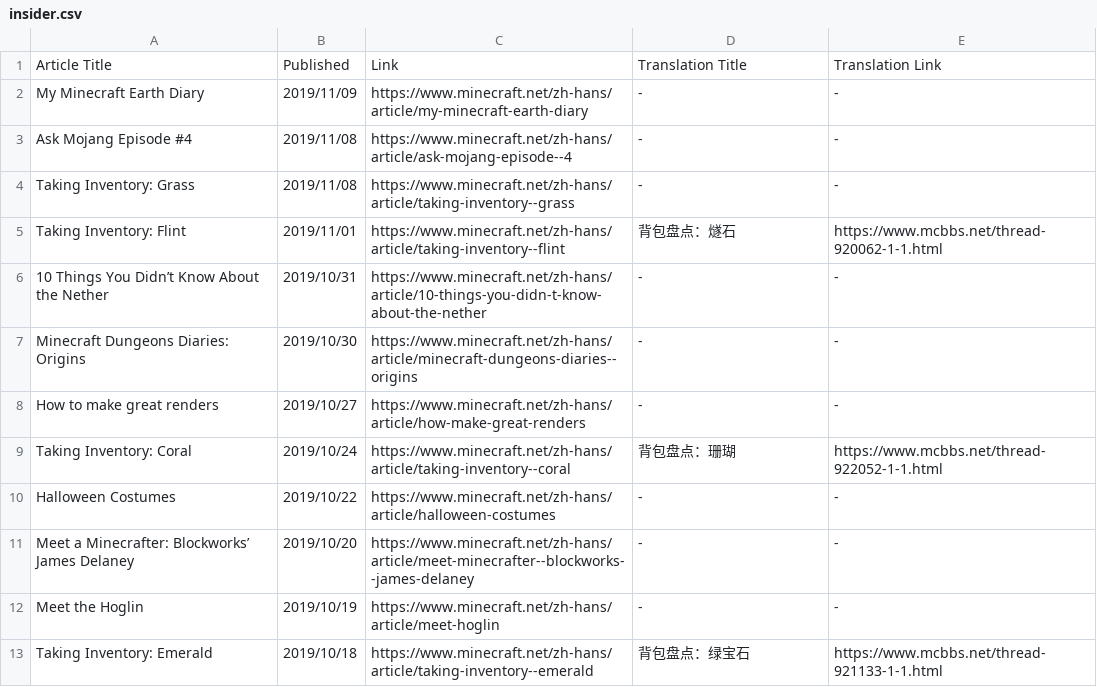
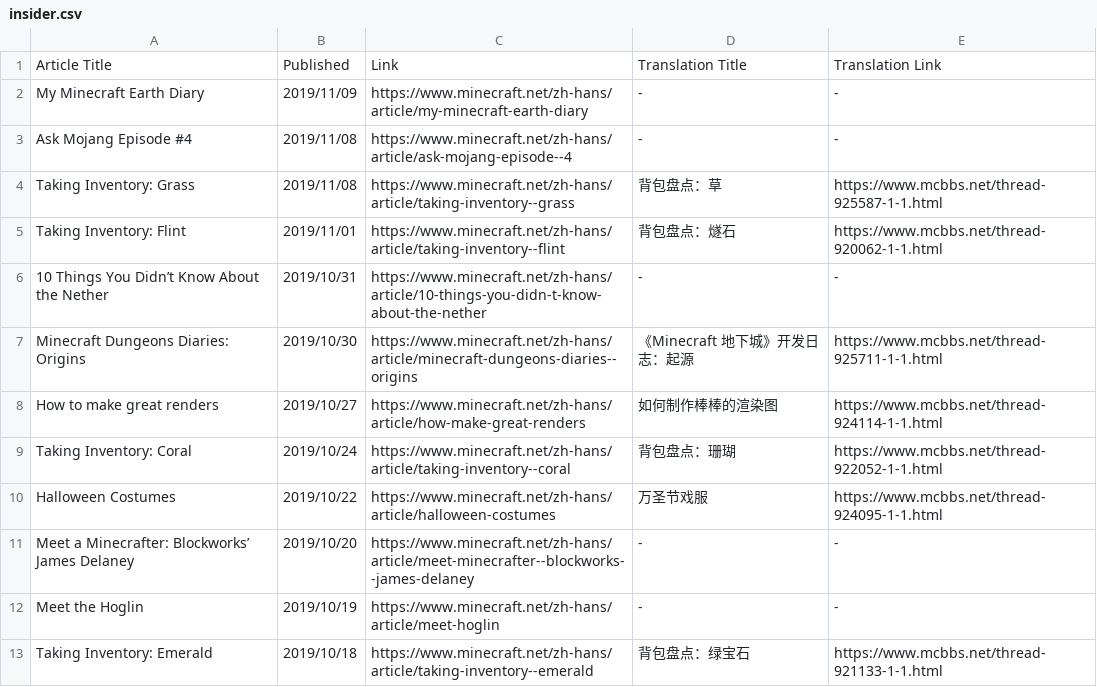
Before and after one commit to SPXFellow/minecraft.net-translations, a CSV file: insider.csv, drawn as a sheet; only a part is shown.

```diff
--- a/insider.csv
+++ b/insider.csv
@@ -3,9 +3,9 @@ My Minecraft Earth Diary,2019/11/09,https://www.minecraft.net/zh-hans/article/my
 Ask Mojang Episode #4,2019/11/08,https://www.minecraft.net/zh-hans/article/ask-mojang-episode--4,-,-
-Taking Inventory: Grass,2019/11/08,https://www.minecraft.net/zh-hans/article/taking-inventory--grass,-,-
+Taking Inventory: Grass,2019/11/08,https://www.minecraft.net/zh-hans/article/taking-inventory--grass,背包盘点：草,https://www.mcbbs.net/thread-925587-1-1.html
 Taking Inventory: Flint,2019/11/01,https://www.minecraft.net/zh-hans/article/taking-inventory--flint,背包盘点：燧石,https://www.mcbbs.net/thread-920062-1-1.html
 10 Things You Didn’t Know About the Nether,2019/10/31,https://www.minecraft.net/zh-hans/article/10-things-you-didn-t-know-about-the-nether,-,-
-Minecraft Dungeons Diaries: Origins,2019/10/30,https://www.minecraft.net/zh-hans/article/minecraft-dungeons-diaries--origins,-,-
-How to make great renders,2019/10/27,https://www.minecraft.net/zh-hans/article/how-make-great-renders,-,-
+Minecraft Dungeons Diaries: Origins,2019/10/30,https://www.minecraft.net/zh-hans/article/minecraft-dungeons-diaries--origins,《Minecraft 地下城》开发日志：起源,https://www.mcbbs.net/thread-925711-1-1.html
+How to make great renders,2019/10/27,https://www.minecraft.net/zh-hans/article/how-make-great-renders,如何制作棒棒的渲染图,https://www.mcbbs.net/thread-924114-1-1.html
 Taking Inventory: Coral,2019/10/24,https://www.minecraft.net/zh-hans/article/taking-inventory--coral,背包盘点：珊瑚,https://www.mcbbs.net/thread-922052-1-1.html
-Halloween Costumes,2019/10/22,https://www.minecraft.net/zh-hans/article/halloween-costumes,-,-
+Halloween Costumes,2019/10/22,https://www.minecraft.net/zh-hans/article/halloween-costumes,万圣节戏服,https://www.mcbbs.net/thread-924095-1-1.html
 Meet a Minecrafter: Blockworks’ James Delaney,2019/10/20,https://www.minecraft.net/zh-hans/article/meet-minecrafter--blockworks--james-delaney,-,-
```
Also changed, not shown: culture.csv.
